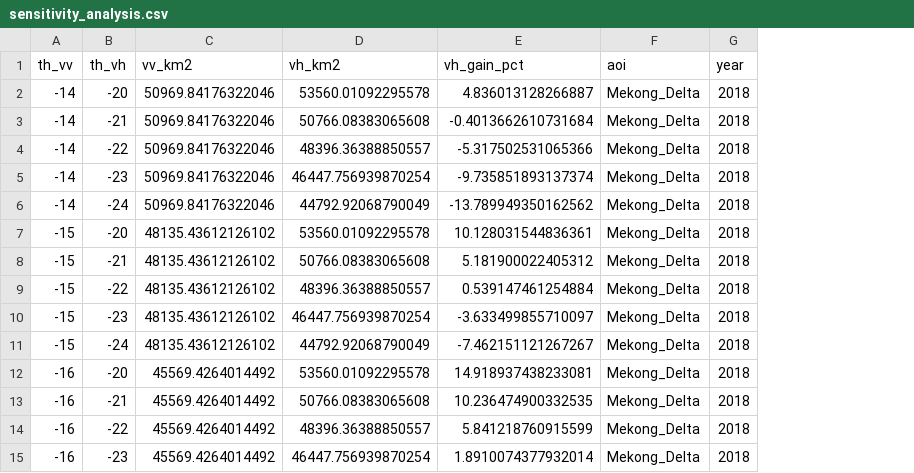
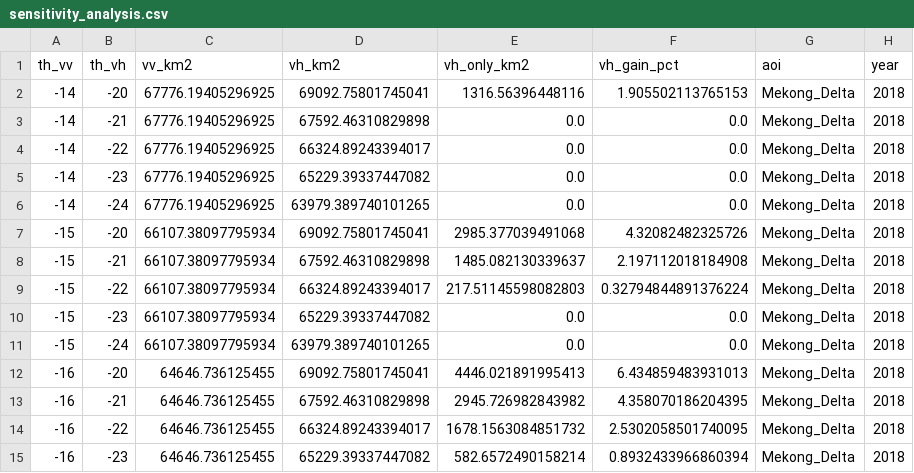
Before and after one commit to wakhan6530/Mekong, a CSV file: notebooks/outputs/sensitivity_analysis.csv, drawn as a sheet; only a part is shown; addresses are those after the commit; the diff covers the shown part only; the diff names each change by its address in the sheet, - before the commit and + after, or states it on an @@ line.

```diff
--- a/notebooks/outputs/sensitivity_analysis.csv
+++ b/notebooks/outputs/sensitivity_analysis.csv
+column E (vh_only_km2), rows 2-15: 1316.56396448116 | 0.0 | 0.0 | 0.0 | 0.0 | 2985.377039491068 | 1485.082130339637 | 217.51145598082803 | 0.0 | 0.0 | 4446.021891995413 | 2945.726982843982 | 1678.1563084851732 | 582.6572490158214
-C2:C6 (vv_km2): 50969.84176322046
+C2:C6 (vv_km2): 67776.19405296925
-D2 (vh_km2): 53560.01092295578
+D2 (vh_km2): 69092.75801745041
-F2 (vh_gain_pct): 4.836013128266887
+F2 (vh_gain_pct): 1.905502113765153
-D3 (vh_km2): 50766.08383065608
+D3 (vh_km2): 67592.46310829898
-F3 (vh_gain_pct): -0.4013662610731684
+F3 (vh_gain_pct): 0.0
-D4 (vh_km2): 48396.36388850557
+D4 (vh_km2): 66324.89243394017
-F4 (vh_gain_pct): -5.317502531065366
+F4 (vh_gain_pct): 0.0
-D5 (vh_km2): 46447.756939870254
+D5 (vh_km2): 65229.39337447082
-F5 (vh_gain_pct): -9.735851893137374
+F5 (vh_gain_pct): 0.0
-D6 (vh_km2): 44792.92068790049
+D6 (vh_km2): 63979.389740101265
-F6 (vh_gain_pct): -13.789949350162562
+F6 (vh_gain_pct): 0.0
-C7:C11 (vv_km2): 48135.43612126102
+C7:C11 (vv_km2): 66107.38097795934
-D7 (vh_km2): 53560.01092295578
+D7 (vh_km2): 69092.75801745041
-F7 (vh_gain_pct): 10.128031544836361
+F7 (vh_gain_pct): 4.32082482325726
-D8 (vh_km2): 50766.08383065608
+D8 (vh_km2): 67592.46310829898
-F8 (vh_gain_pct): 5.181900022405312
+F8 (vh_gain_pct): 2.197112018184908
-D9 (vh_km2): 48396.36388850557
+D9 (vh_km2): 66324.89243394017
-F9 (vh_gain_pct): 0.539147461254884
+F9 (vh_gain_pct): 0.32794844891376224
-D10 (vh_km2): 46447.756939870254
+D10 (vh_km2): 65229.39337447082
-F10 (vh_gain_pct): -3.633499855710097
+F10 (vh_gain_pct): 0.0
-D11 (vh_km2): 44792.92068790049
+D11 (vh_km2): 63979.389740101265
-F11 (vh_gain_pct): -7.462151121267267
+F11 (vh_gain_pct): 0.0
-C12:C15 (vv_km2): 45569.4264014492
+C12:C15 (vv_km2): 64646.736125455
-D12 (vh_km2): 53560.01092295578
+D12 (vh_km2): 69092.75801745041
-F12 (vh_gain_pct): 14.918937438233081
+F12 (vh_gain_pct): 6.434859483931013
-D13 (vh_km2): 50766.08383065608
+D13 (vh_km2): 67592.46310829898
-F13 (vh_gain_pct): 10.236474900332535
+F13 (vh_gain_pct): 4.358070186204395
-D14 (vh_km2): 48396.36388850557
+D14 (vh_km2): 66324.89243394017
-F14 (vh_gain_pct): 5.841218760915599
+F14 (vh_gain_pct): 2.5302058501740095
-D15 (vh_km2): 46447.756939870254
+D15 (vh_km2): 65229.39337447082
-F15 (vh_gain_pct): 1.8910074377932014
+F15 (vh_gain_pct): 0.8932433966860394
```
Also changed, not shown: 108 edited cells elsewhere in this file, notebooks/outputs/dry_season_analysis_2015_2024.csv, notebooks/outputs/event_impact_analysis_2019.csv, 34 other files.
